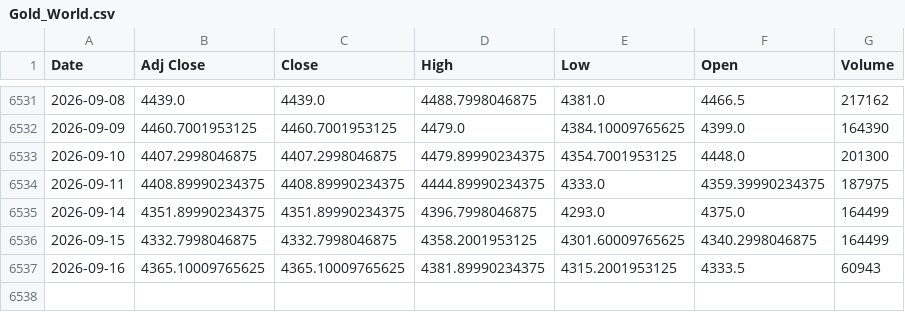
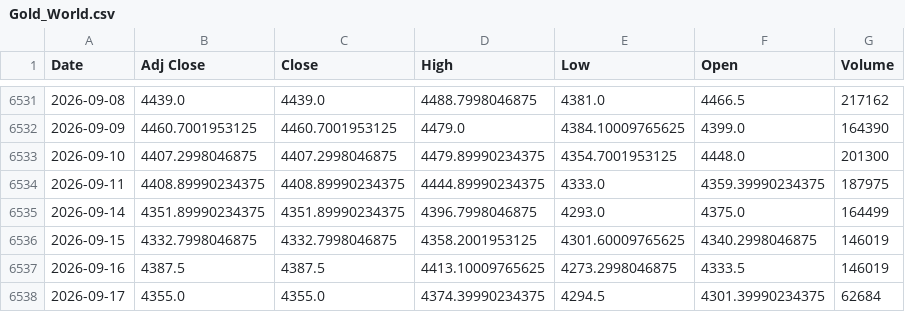
Before and after one commit to ahmed18y/GoldMind2, a CSV file: data/raw/02_CORE/Gold_World.csv, drawn as a sheet; only a part is shown, gaps mark what is left out.

```diff
--- a/data/raw/02_CORE/Gold_World.csv
+++ b/data/raw/02_CORE/Gold_World.csv
@@ -6535,3 +6535,4 @@
 2026-09-14,4351.89990234375,4351.89990234375,4396.7998046875,4293.0,4375.0,164499
-2026-09-15,4332.7998046875,4332.7998046875,4358.2001953125,4301.60009765625,4340.2998046875,164499
-2026-09-16,4365.10009765625,4365.10009765625,4381.89990234375,4315.2001953125,4333.5,60943
+2026-09-15,4332.7998046875,4332.7998046875,4358.2001953125,4301.60009765625,4340.2998046875,146019
+2026-09-16,4387.5,4387.5,4413.10009765625,4273.2998046875,4333.5,146019
+2026-09-17,4355.0,4355.0,4374.39990234375,4294.5,4301.39990234375,62684
```
Also changed, not shown: data/raw/03_STRONG/US_Dollar_Index_DXY.csv, data/raw/03_STRONG/WTI_Oil.csv, 14 other files.
